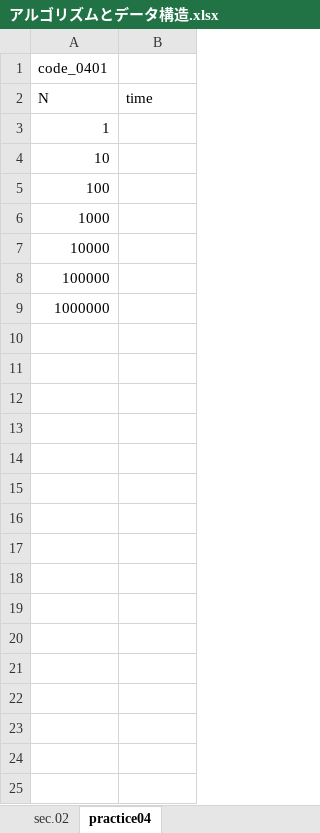
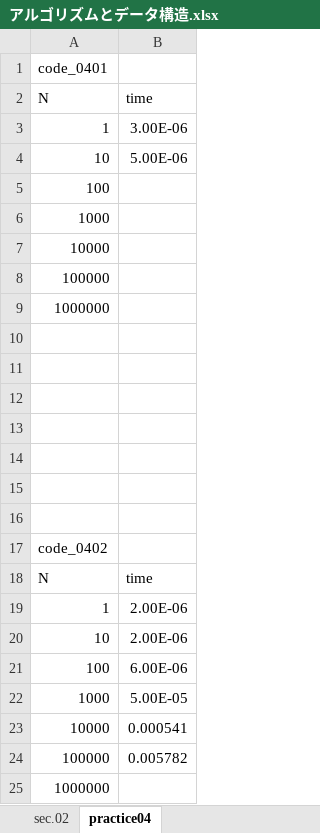
Before and after one commit to MizutoKadowaki0312/Algorithms-and-Data-Structures, an Excel workbook: アルゴリズムとデータ構造.xlsx, sheet practice04, drawn as a sheet; values as stored, in another font and other column widths than the file's, no borders; charts and pictures not drawn; the diff names each change by its address in the sheet, - before the commit and + after, or states it on an @@ line.

```diff
--- a/アルゴリズムとデータ構造.xlsx (sheet practice04)
+++ b/アルゴリズムとデータ構造.xlsx (sheet practice04)
-B3 (time): (empty)
+B3 (time): 3.00E-06
-B4 (time): (empty)
+B4 (time): 5.00E-06
+row 9: 1000000
+row 10: (empty)
+row 11: (empty)
+row 12: (empty)
+row 13: (empty)
+row 14: (empty)
+row 15: (empty)
+row 16: (empty)
+row 17: code_0402
+row 18: N | time
+row 19: 1 | 2.00E-06
+row 20: 10 | 2.00E-06
+row 21: 100 | 6.00E-06
+row 22: 1000 | 5.00E-05
+row 23: 10000 | 0.000541
+row 24: 100000 | 0.005782
```
Also changed, not shown: charts or pictures, 2 other files.
